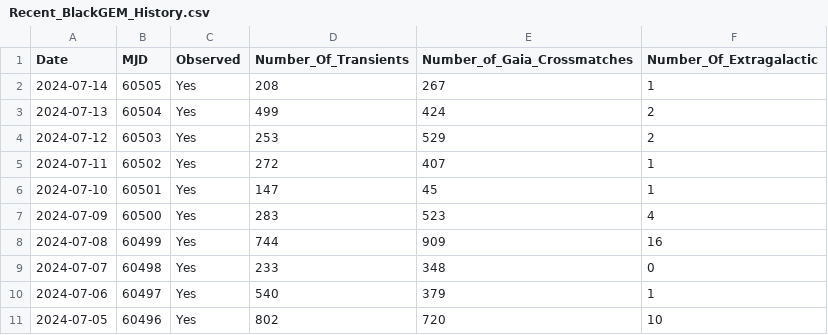
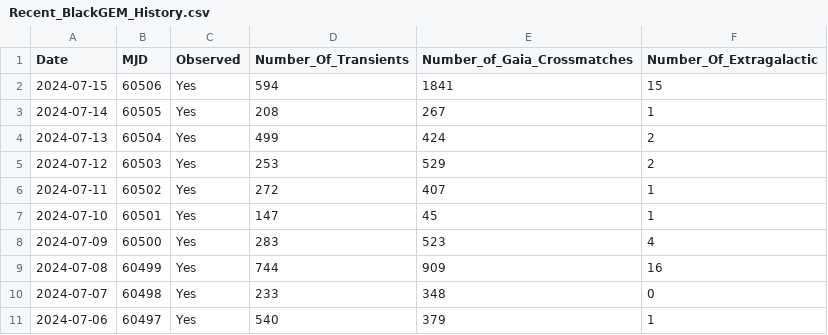
Before and after one commit to DurhamJohnAPaice/GEMTOM, a CSV file: data/Recent_BlackGEM_History.csv, drawn as a sheet; removed rows and columns are numbered as before the commit, all else as after; the diff names each change by its address in the sheet, - before the commit and + after, or states it on an @@ line.

Commit message:
Updated Transients with 'Add to GEMTOM' button and other changes.

```diff
--- a/data/Recent_BlackGEM_History.csv
+++ b/data/Recent_BlackGEM_History.csv
+row 2: 2024-07-15 | 60506 | Yes | 594 | 1841 | 15
-row 11: 2024-07-05 | 60496 | Yes | 802 | 720 | 10
```
Also changed, not shown: 4 other files.
